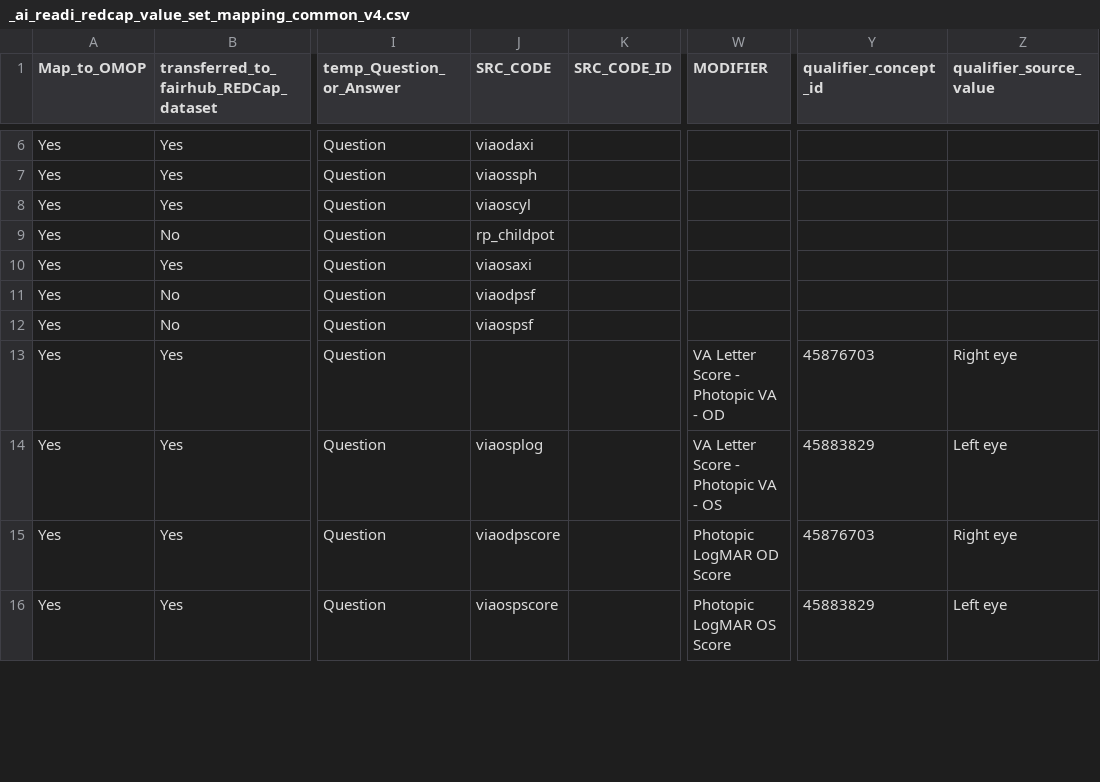
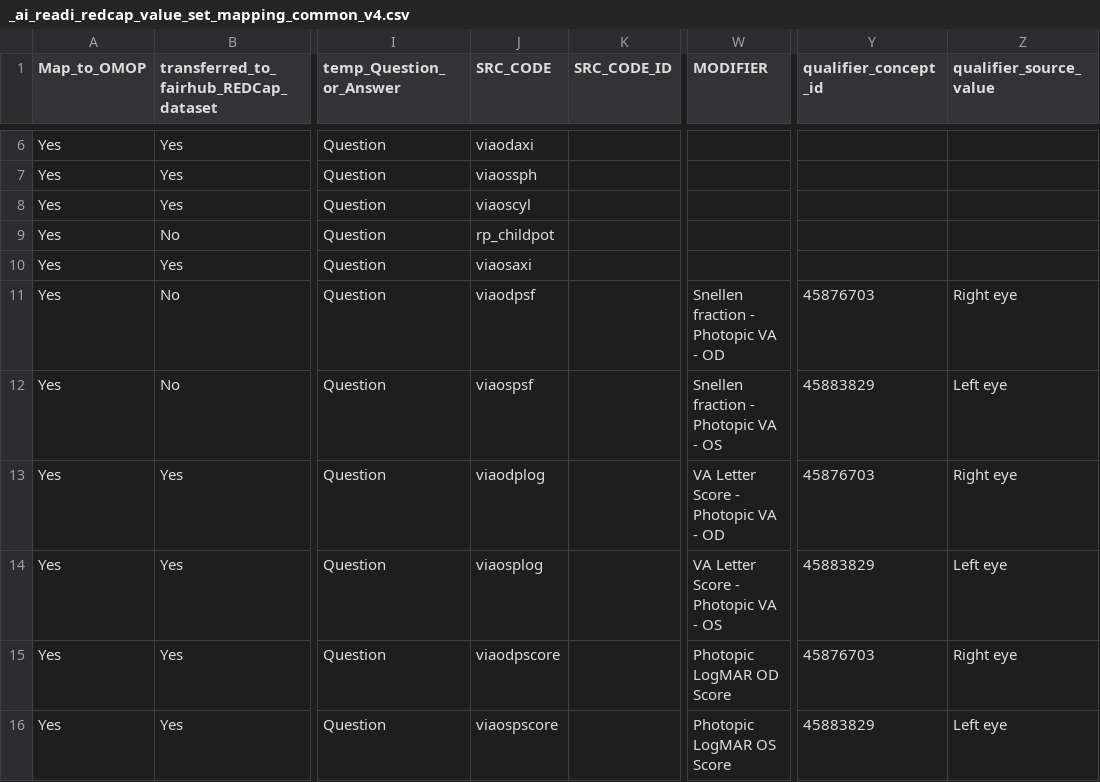
Before and after one commit to AI-READI/DataElementMaps, a CSV file: redCapDataDictionaryWithExtension/value-set-mapping-common/_ai_readi_redcap_value_set_mapping_common_v4.csv, drawn as a sheet; only a part is shown, gaps mark what is left out; the diff covers the shown part only; the diff names each change by its address in the sheet, - before the commit and + after, or states it on an @@ line.

```diff
--- a/redCapDataDictionaryWithExtension/value-set-mapping-common/_ai_readi_redcap_value_set_mapping_common_v4.csv
+++ b/redCapDataDictionaryWithExtension/value-set-mapping-common/_ai_readi_redcap_value_set_mapping_common_v4.csv
-W11 (MODIFIER): (empty)
+W11 (MODIFIER): Snellen fraction - Photopic VA - OD
-Y11 (qualifier_concept_id): (empty)
+Y11 (qualifier_concept_id): 45876703
-Z11 (qualifier_source_value): (empty)
+Z11 (qualifier_source_value): Right eye
-W12 (MODIFIER): (empty)
+W12 (MODIFIER): Snellen fraction - Photopic VA - OS
-Y12 (qualifier_concept_id): (empty)
+Y12 (qualifier_concept_id): 45883829
-Z12 (qualifier_source_value): (empty)
+Z12 (qualifier_source_value): Left eye
-J13 (SRC_CODE): (empty)
+J13 (SRC_CODE): viaodplog
```
Also changed, not shown: 22 edited cells elsewhere in this file, redCapDataDictionaryWithExtension/value-set-mapping-common/_ai_readi_redcap_value_set_mapping_common.csv, redCapDataDictionaryWithExtension/value-set-mapping-common/_ai_readi_redcap_value_set_mapping_common_v5.csv.
